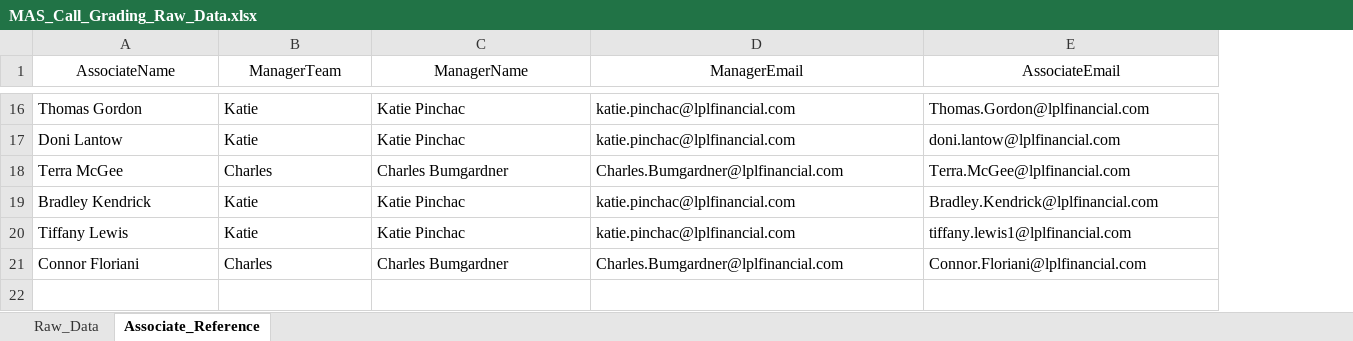
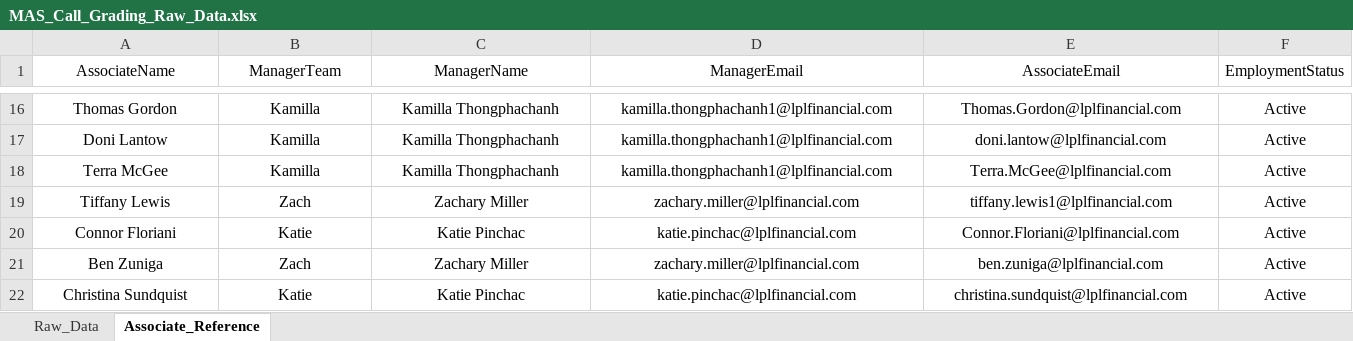
Before and after one commit to anfruu/mas-dashboard, an Excel workbook: MAS_Call_Grading_Raw_Data.xlsx, sheet Associate_Reference, drawn as a sheet; only a part is shown, gaps mark what is left out; values as stored, in another font and other column widths than the file's, no borders; table styles not drawn; removed rows and columns are numbered as before the commit, all else as after; the diff covers the shown part only; the diff names each change by its address in the sheet, - before the commit and + after, or states it on an @@ line.

```diff
--- a/MAS_Call_Grading_Raw_Data.xlsx (sheet Associate_Reference)
+++ b/MAS_Call_Grading_Raw_Data.xlsx (sheet Associate_Reference)
+column F (EmploymentStatus), rows 16-20: all Active
-A16:E18 alignment: left
+A16:E18 alignment: center
-B16:B17 (ManagerTeam): Katie
+B16:B17 (ManagerTeam): Kamilla
-C16:C17 (ManagerName): Katie Pinchac
+C16:C17 (ManagerName): Kamilla Thongphachanh
-D16:D17 (ManagerEmail): katie.pinchac@lplfinancial.com
+D16:D17 (ManagerEmail): kamilla.thongphachanh1@lplfinancial.com
-B18 (ManagerTeam): Charles
+B18 (ManagerTeam): Kamilla
-C18 (ManagerName): Charles Bumgardner
+C18 (ManagerName): Kamilla Thongphachanh
-D18 (ManagerEmail): Charles.Bumgardner@lplfinancial.com
+D18 (ManagerEmail): kamilla.thongphachanh1@lplfinancial.com
-row 19: Bradley Kendrick | Katie | Katie Pinchac | katie.pinchac@lplfinancial.com | Bradley.Kendrick@lplfinancial.com
-A19:E20 alignment: left
+A19:E20 alignment: center
-B19 (ManagerTeam): Katie
+B19 (ManagerTeam): Zach
-C19 (ManagerName): Katie Pinchac
+C19 (ManagerName): Zachary Miller
-D19 (ManagerEmail): katie.pinchac@lplfinancial.com
+D19 (ManagerEmail): zachary.miller@lplfinancial.com
-B20 (ManagerTeam): Charles
+B20 (ManagerTeam): Katie
-C20 (ManagerName): Charles Bumgardner
+C20 (ManagerName): Katie Pinchac
-D20 (ManagerEmail): Charles.Bumgardner@lplfinancial.com
+D20 (ManagerEmail): katie.pinchac@lplfinancial.com
+row 21: Ben Zuniga | Zach | Zachary Miller | zachary.miller@lplfinancial.com | ben.zuniga@lplfinancial.com | Active
+row 22: Christina Sundquist | Katie | Katie Pinchac | katie.pinchac@lplfinancial.com | christina.sundquist@lplfinancial.com | Active
```
Also changed, not shown: 5 removed rows, 21 edited cells and cell formats elsewhere in this sheet, sheet Raw_Data, hidden cells, NEW_HIRE_MAS_Scores.xlsx, 1 other file.
